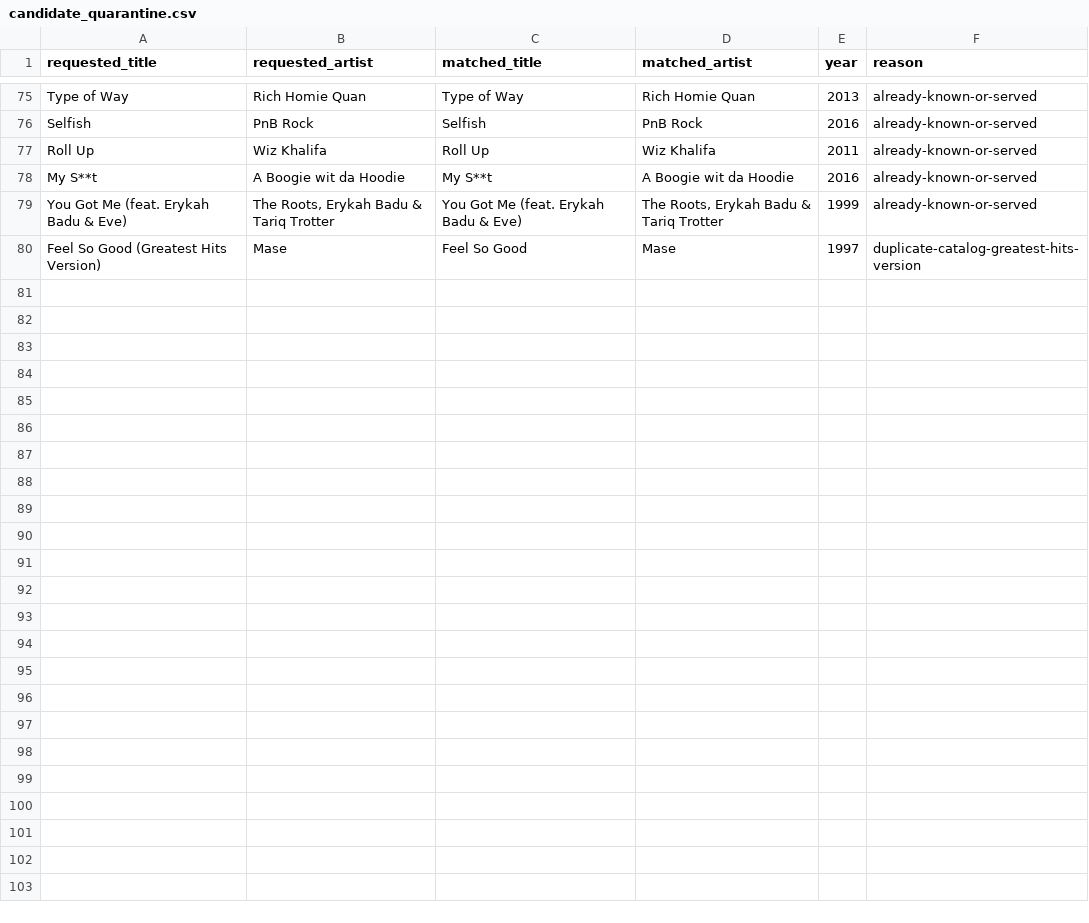
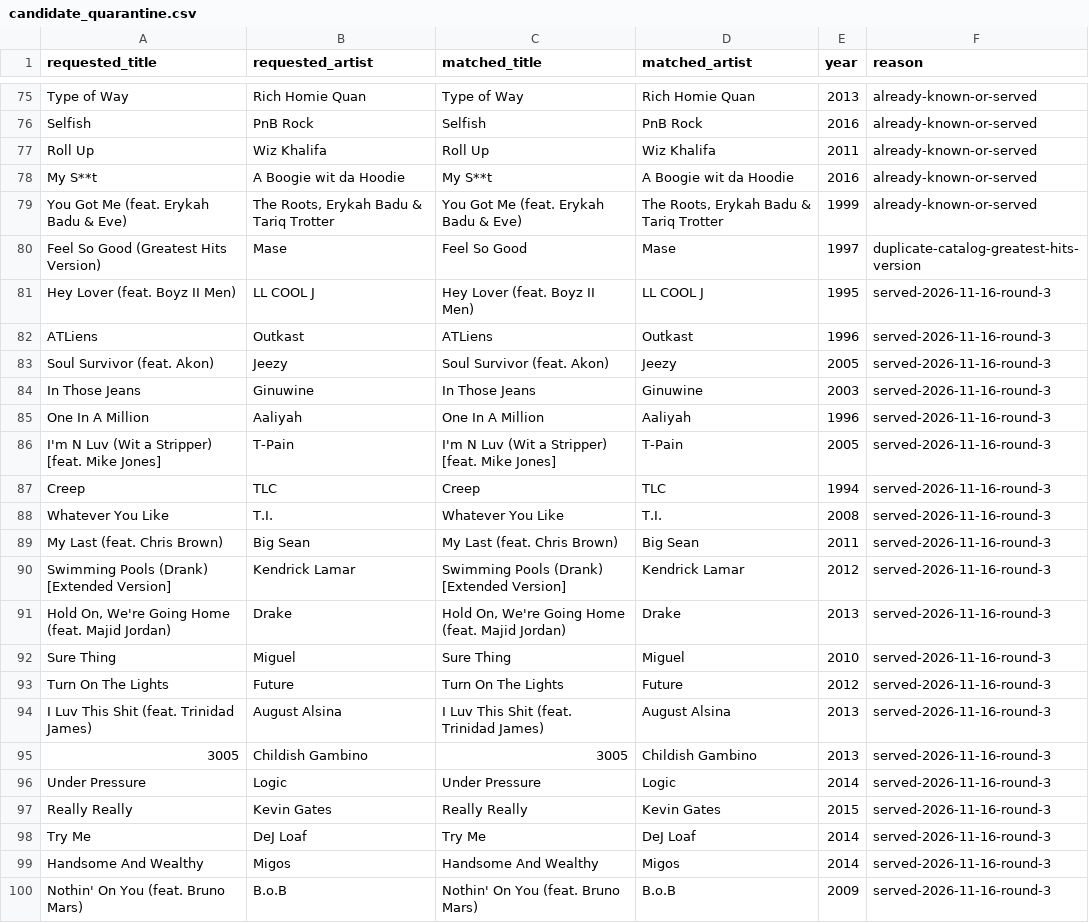
Before and after one commit to 79cbd8hmgj-wq/Evan-s-Found-Music, a CSV file: data/candidate_quarantine.csv, drawn as a sheet; only a part is shown, gaps mark what is left out.

Commit message:
data: retain served Round 3 records in candidate quarantine

```diff
--- a/data/candidate_quarantine.csv
+++ b/data/candidate_quarantine.csv
@@ -80 +80,21 @@ You Got Me (feat. Erykah Badu & Eve),"The Roots, Erykah Badu & Tariq Trotter",Yo
 Feel So Good (Greatest Hits Version),Mase,Feel So Good,Mase,1997,duplicate-catalog-greatest-hits-version
+Hey Lover (feat. Boyz II Men),LL COOL J,Hey Lover (feat. Boyz II Men),LL COOL J,1995,served-2026-11-16-round-3
+ATLiens,Outkast,ATLiens,Outkast,1996,served-2026-11-16-round-3
+Soul Survivor (feat. Akon),Jeezy,Soul Survivor (feat. Akon),Jeezy,2005,served-2026-11-16-round-3
+In Those Jeans,Ginuwine,In Those Jeans,Ginuwine,2003,served-2026-11-16-round-3
+One In A Million,Aaliyah,One In A Million,Aaliyah,1996,served-2026-11-16-round-3
+I'm N Luv (Wit a Stripper) [feat. Mike Jones],T-Pain,I'm N Luv (Wit a Stripper) [feat. Mike Jones],T-Pain,2005,served-2026-11-16-round-3
+Creep,TLC,Creep,TLC,1994,served-2026-11-16-round-3
+Whatever You Like,T.I.,Whatever You Like,T.I.,2008,served-2026-11-16-round-3
+My Last (feat. Chris Brown),Big Sean,My Last (feat. Chris Brown),Big Sean,2011,served-2026-11-16-round-3
+Swimming Pools (Drank) [Extended Version],Kendrick Lamar,Swimming Pools (Drank) [Extended Version],Kendrick Lamar,2012,served-2026-11-16-round-3
+"Hold On, We're Going Home (feat. Majid Jordan)",Drake,"Hold On, We're Going Home (feat. Majid Jordan)",Drake,2013,served-2026-11-16-round-3
+Sure Thing,Miguel,Sure Thing,Miguel,2010,served-2026-11-16-round-3
+Turn On The Lights,Future,Turn On The Lights,Future,2012,served-2026-11-16-round-3
+I Luv This Shit (feat. Trinidad James),August Alsina,I Luv This Shit (feat. Trinidad James),August Alsina,2013,served-2026-11-16-round-3
+3005,Childish Gambino,3005,Childish Gambino,2013,served-2026-11-16-round-3
+Under Pressure,Logic,Under Pressure,Logic,2014,served-2026-11-16-round-3
+Really Really,Kevin Gates,Really Really,Kevin Gates,2015,served-2026-11-16-round-3
+Try Me,DeJ Loaf,Try Me,DeJ Loaf,2014,served-2026-11-16-round-3
+Handsome And Wealthy,Migos,Handsome And Wealthy,Migos,2014,served-2026-11-16-round-3
+Nothin' On You (feat. Bruno Mars),B.o.B,Nothin' On You (feat. Bruno Mars),B.o.B,2009,served-2026-11-16-round-3
```
